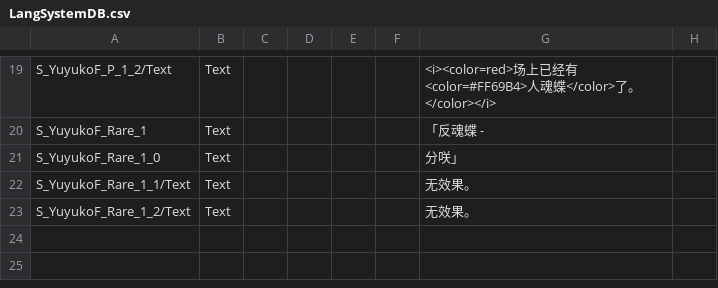
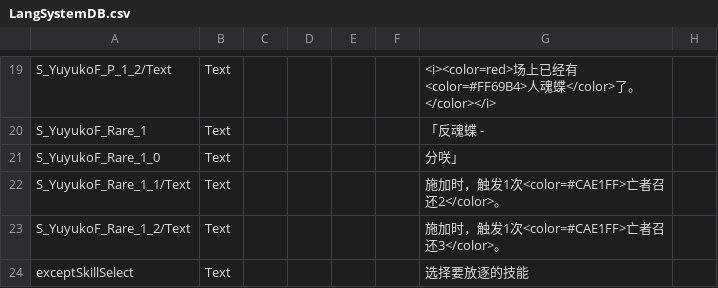
Before and after one commit to feiyap/FeiyapMod, a CSV file: Yuyuko/Localization/LangSystemDB.csv, drawn as a sheet; only a part is shown, gaps mark what is left out.

```diff
--- a/Yuyuko/Localization/LangSystemDB.csv
+++ b/Yuyuko/Localization/LangSystemDB.csv
@@ -23,3 +23,4 @@ S_YuyukoF_Rare_1,Text,,,,,「反魂蝶 - ,
 S_YuyukoF_Rare_1_0,Text,,,,,分咲」,
-S_YuyukoF_Rare_1_1/Text,Text,,,,,无效果。,
-S_YuyukoF_Rare_1_2/Text,Text,,,,,无效果。,
+S_YuyukoF_Rare_1_1/Text,Text,,,,,施加时，触发1次<color=#CAE1FF>亡者召还2</color>。,
+S_YuyukoF_Rare_1_2/Text,Text,,,,,施加时，触发1次<color=#CAE1FF>亡者召还3</color>。,
+exceptSkillSelect,Text,,,,,选择要放逐的技能,
```
Also changed, not shown: MinamiRio/Localization/LangDataDB.csv, Yuyuko/Localization/LangDataDB.csv, 51 other files.
